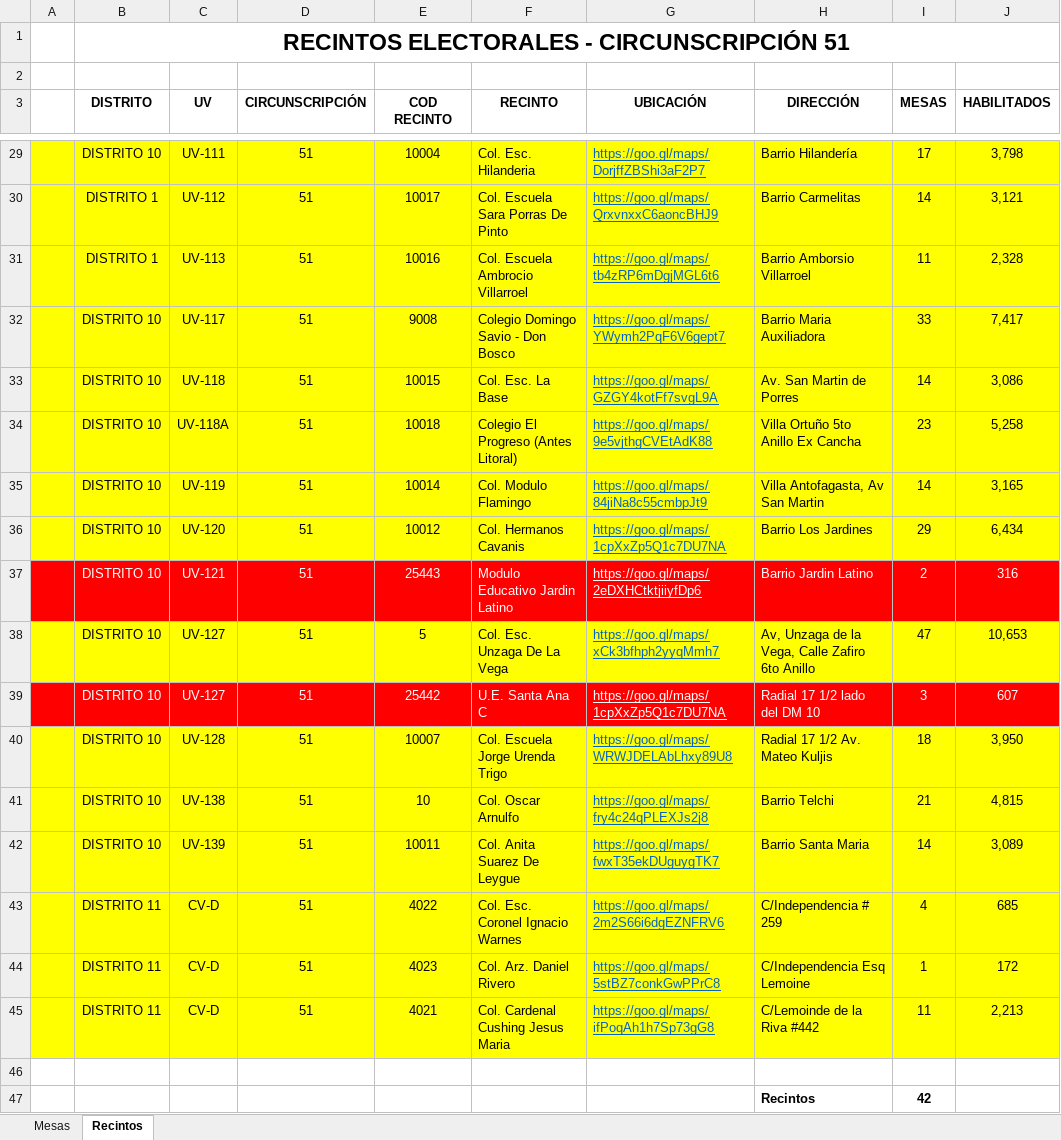
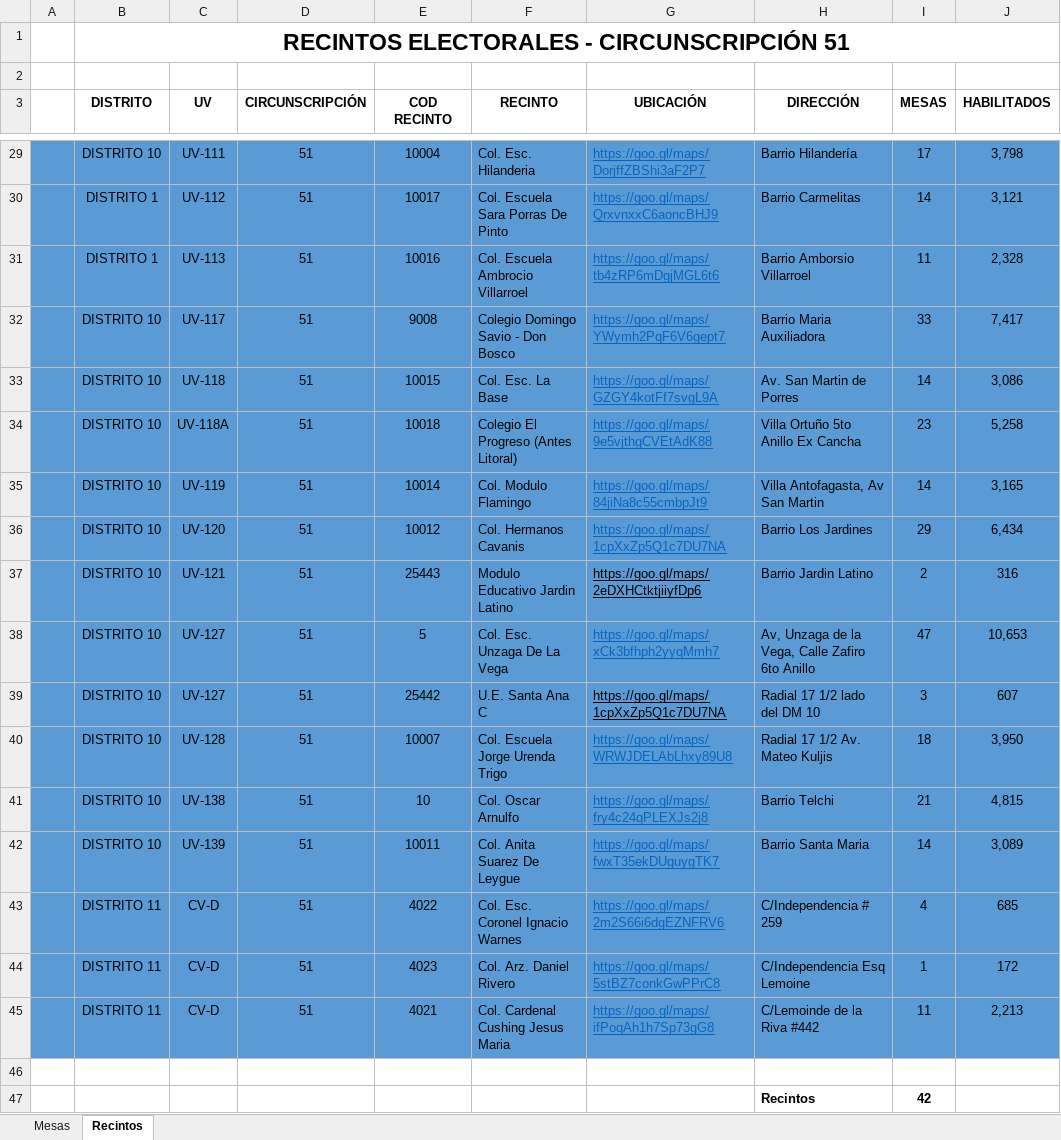
Before and after one commit to afranklinromero/sivo, an Excel workbook: doc/Copia de Recintos Electorales C-51.xlsx, sheet Recintos, drawn as a sheet; only a part is shown, gaps mark what is left out; values as stored, in another font and other column widths than the file's, no borders; the diff covers the shown part only; the diff names each change by its address in the sheet, - before the commit and + after, or states it on an @@ line.

```diff
--- a/doc/Copia de Recintos Electorales C-51.xlsx (sheet Recintos)
+++ b/doc/Copia de Recintos Electorales C-51.xlsx (sheet Recintos)
-A29:J36 fill: #FFFF00
+A29:J36 fill: #5B9BD5
-A37:J37 fill: #FF0000
+A37:J37 fill: #5B9BD5
-B37:J37 text colour: #FFFFFF
+B37:J37 text colour: black
-A38:J38 fill: #FFFF00
+A38:J38 fill: #5B9BD5
-A39:J39 fill: #FF0000
+A39:J39 fill: #5B9BD5
-B39:J39 text colour: #FFFFFF
+B39:J39 text colour: black
-A40:J45 fill: #FFFF00
+A40:J45 fill: #5B9BD5
```
Also changed, not shown: cell formats elsewhere in this sheet, 2 other files.
